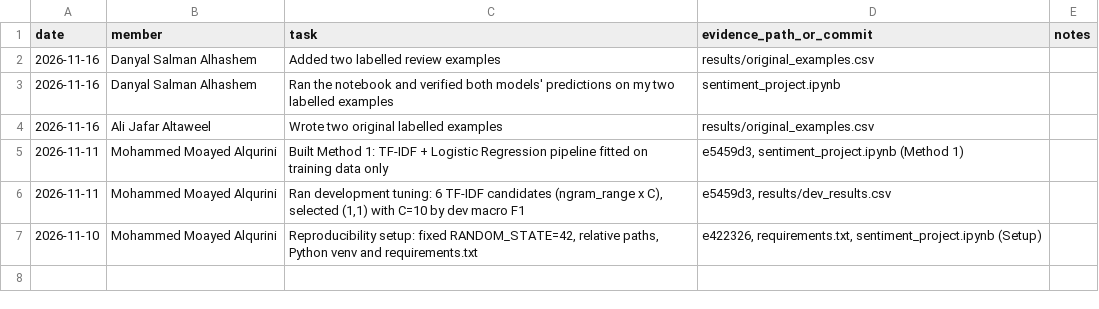
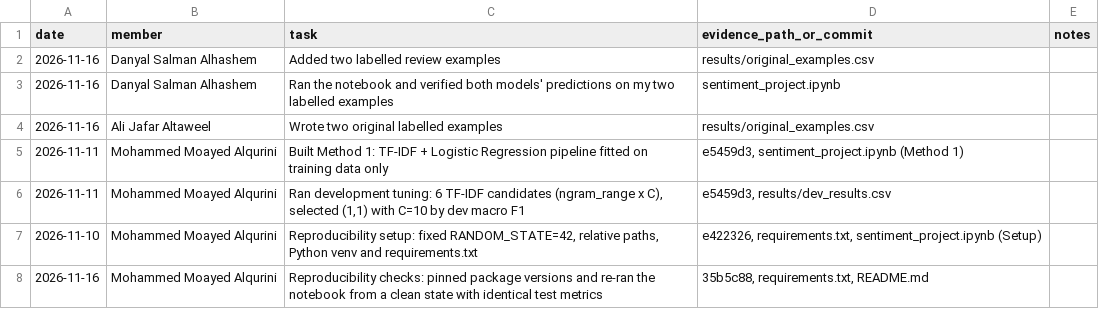
Before and after one commit to itsMo33/nlp-project, a CSV file: evidence/contribution_log.csv, drawn as a sheet.

Commit message:
Add final reproducibility entry to contribution log

```diff
--- a/evidence/contribution_log.csv
+++ b/evidence/contribution_log.csv
@@ -7 +7,2 @@ date,member,task,evidence_path_or_commit,notes
 2026-11-10,Mohammed Moayed Alqurini,"Reproducibility setup: fixed RANDOM_STATE=42, relative paths, Python venv and requirements.txt","e422326, requirements.txt, sentiment_project.ipynb (Setup)",
+2026-11-16,Mohammed Moayed Alqurini,"Reproducibility checks: pinned package versions and re-ran the notebook from a clean state with identical test metrics","35b5c88, requirements.txt, README.md",
```
